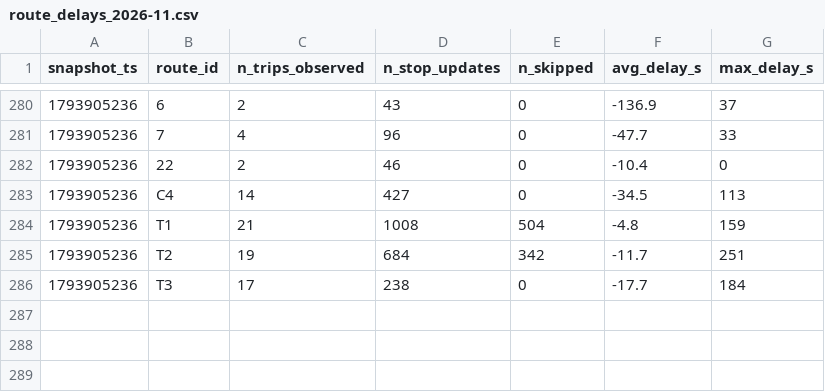
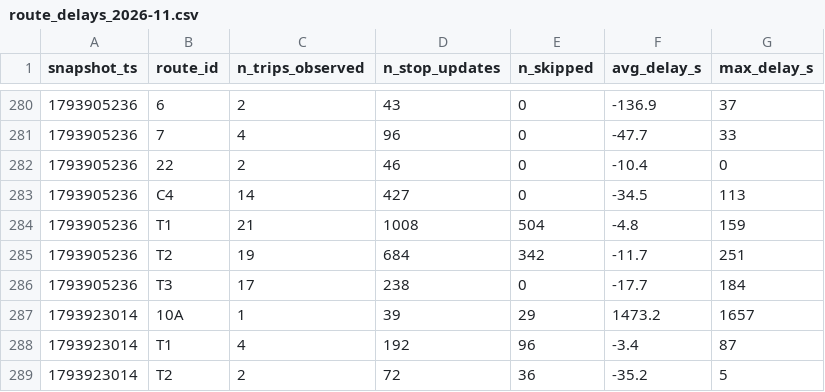
Before and after one commit to Ismail-Achibat-TD-TP-BI/TD2, a CSV file: data/history/route_delays_2026-11.csv, drawn as a sheet; only a part is shown, gaps mark what is left out; the diff names each change by its address in the sheet, - before the commit and + after, or states it on an @@ line.

```diff
--- a/data/history/route_delays_2026-11.csv
+++ b/data/history/route_delays_2026-11.csv
+row 287: 1793923014 | 10A | 1 | 39 | 29 | 1473.2 | 1657
+row 288: 1793923014 | T1 | 4 | 192 | 96 | -3.4 | 87
+row 289: 1793923014 | T2 | 2 | 72 | 36 | -35.2 | 5
```
Also changed, not shown: 1 other file.
